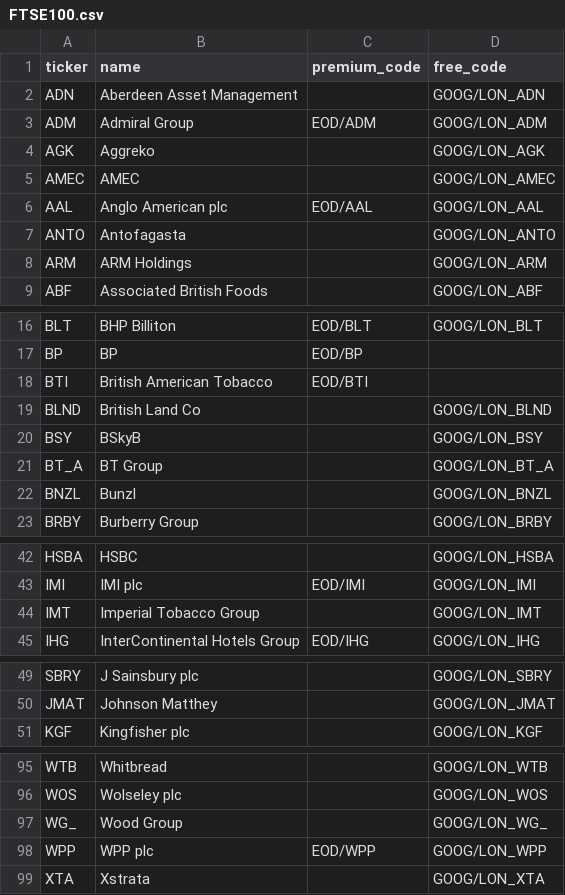
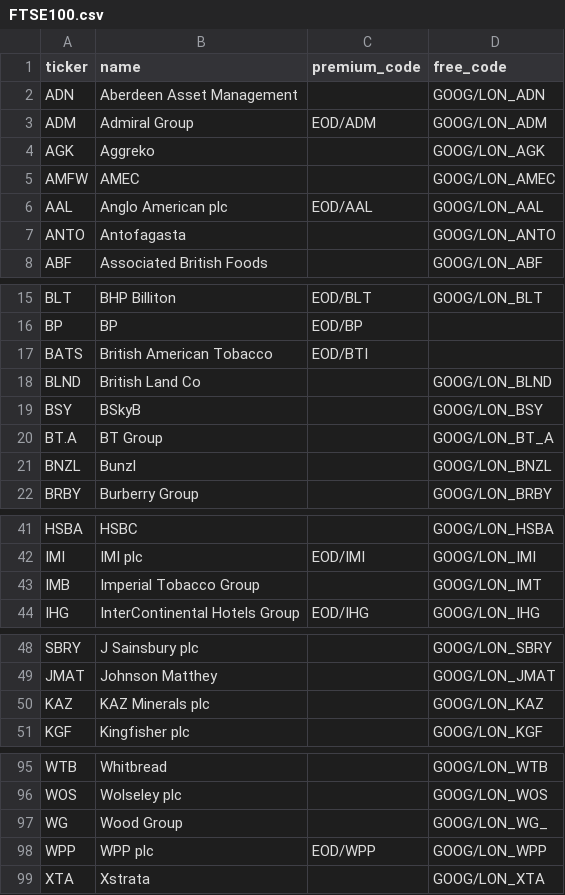
Before and after one commit to mattmcd/PyAnalysis, a CSV file: data/FTSE100.csv, drawn as a sheet; only a part is shown, gaps mark what is left out.

Commit message:
Updated tickers - remove ARM, fix BATS, IMB, add KAZ

```diff
--- a/data/FTSE100.csv
+++ b/data/FTSE100.csv
@@ -4,6 +4,5 @@ ADM,Admiral Group,EOD/ADM,GOOG/LON_ADM
 AGK,Aggreko,,GOOG/LON_AGK
-AMEC,AMEC,,GOOG/LON_AMEC
+AMFW,AMEC,,GOOG/LON_AMEC
 AAL,Anglo American plc,EOD/AAL,GOOG/LON_AAL
 ANTO,Antofagasta,,GOOG/LON_ANTO
-ARM,ARM Holdings,,GOOG/LON_ARM
 ABF,Associated British Foods,,GOOG/LON_ABF
@@ -17,6 +16,6 @@ BLT,BHP Billiton,EOD/BLT,GOOG/LON_BLT
 BP,BP,EOD/BP,
-BTI,British American Tobacco,EOD/BTI,
+BATS,British American Tobacco,EOD/BTI,
 BLND,British Land Co,,GOOG/LON_BLND
 BSY,BSkyB,,GOOG/LON_BSY
-BT_A,BT Group,,GOOG/LON_BT_A
+BT.A,BT Group,,GOOG/LON_BT_A
 BNZL,Bunzl,,GOOG/LON_BNZL
@@ -43,3 +42,3 @@ HSBA,HSBC,,GOOG/LON_HSBA
 IMI,IMI plc,EOD/IMI,GOOG/LON_IMI
-IMT,Imperial Tobacco Group,,GOOG/LON_IMT
+IMB,Imperial Tobacco Group,,GOOG/LON_IMT
 IHG,InterContinental Hotels Group,EOD/IHG,GOOG/LON_IHG
@@ -50,2 +49,3 @@ SBRY,J Sainsbury plc,,GOOG/LON_SBRY
 JMAT,Johnson Matthey,,GOOG/LON_JMAT
+KAZ,KAZ Minerals plc,,GOOG/LON_KAZ
 KGF,Kingfisher plc,,GOOG/LON_KGF
@@ -96,3 +96,3 @@ WTB,Whitbread,,GOOG/LON_WTB
 WOS,Wolseley plc,,GOOG/LON_WOS
-WG_,Wood Group,,GOOG/LON_WG_
+WG,Wood Group,,GOOG/LON_WG_
 WPP,WPP plc,EOD/WPP,GOOG/LON_WPP
```
